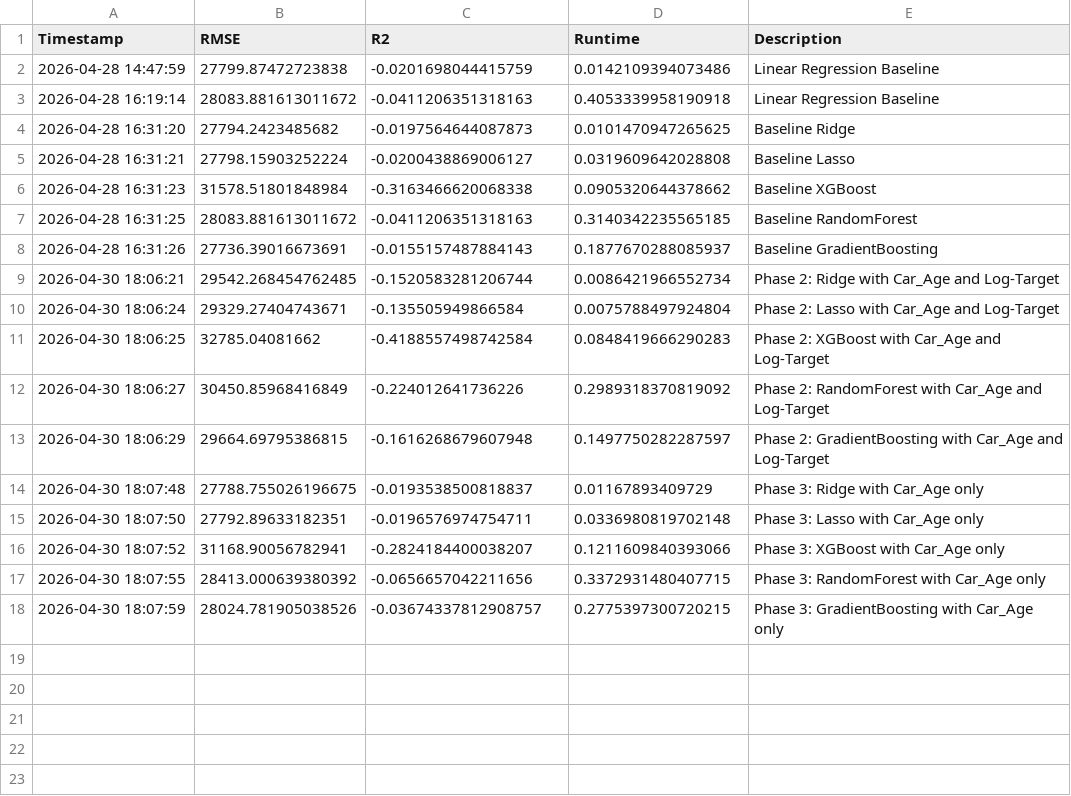
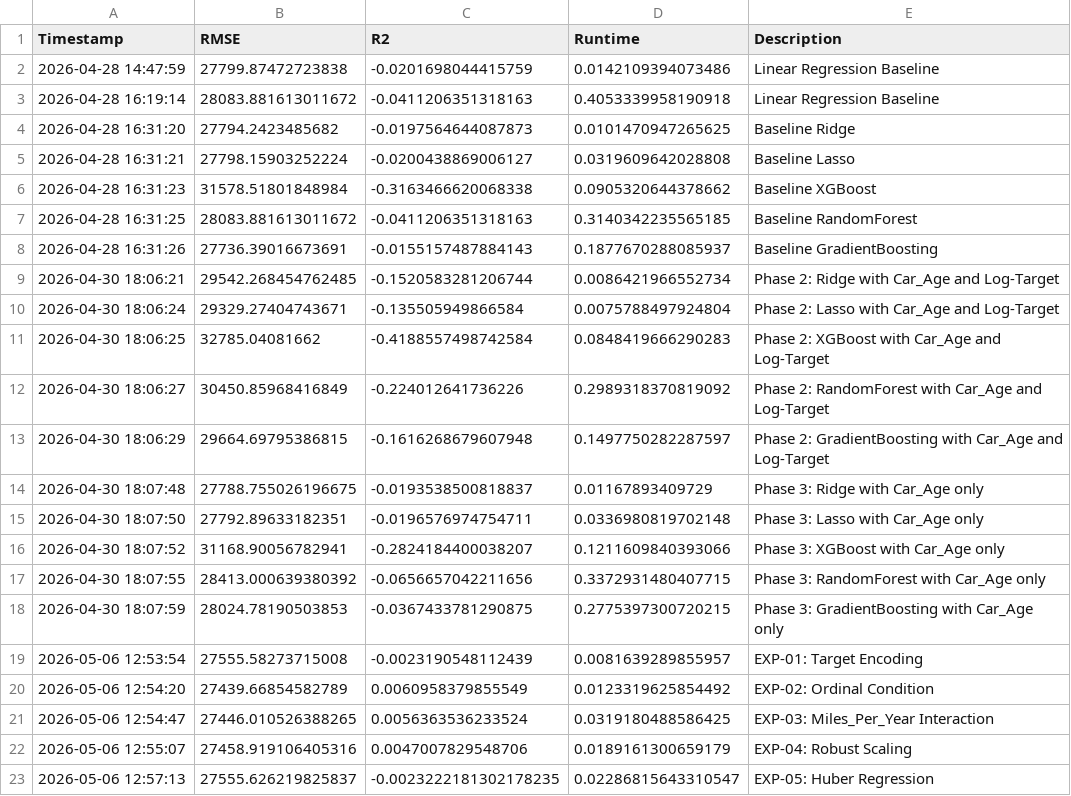
Before and after one commit to miriammei/used-car-autoresearch, a TSV file: results.tsv, drawn as a sheet.

```diff
--- a/results.tsv
+++ b/results.tsv
@@ -17,2 +17,7 @@ Timestamp	RMSE	R2	Runtime	Description
 2026-04-30 18:07:55	28413.000639380392	-0.0656657042211656	0.3372931480407715	Phase 3: RandomForest with Car_Age only
-2026-04-30 18:07:59	28024.781905038526	-0.03674337812908757	0.2775397300720215	Phase 3: GradientBoosting with Car_Age only
+2026-04-30 18:07:59	28024.78190503853	-0.0367433781290875	0.2775397300720215	Phase 3: GradientBoosting with Car_Age only
+2026-05-06 12:53:54	27555.58273715008	-0.0023190548112439	0.0081639289855957	EXP-01: Target Encoding
+2026-05-06 12:54:20	27439.66854582789	0.0060958379855549	0.0123319625854492	EXP-02: Ordinal Condition
+2026-05-06 12:54:47	27446.010526388265	0.0056363536233524	0.0319180488586425	EXP-03: Miles_Per_Year Interaction
+2026-05-06 12:55:07	27458.919106405316	0.0047007829548706	0.0189161300659179	EXP-04: Robust Scaling
+2026-05-06 12:57:13	27555.626219825837	-0.0023222181302178235	0.02286815643310547	EXP-05: Huber Regression
```
Also changed, not shown: 7 other files.
